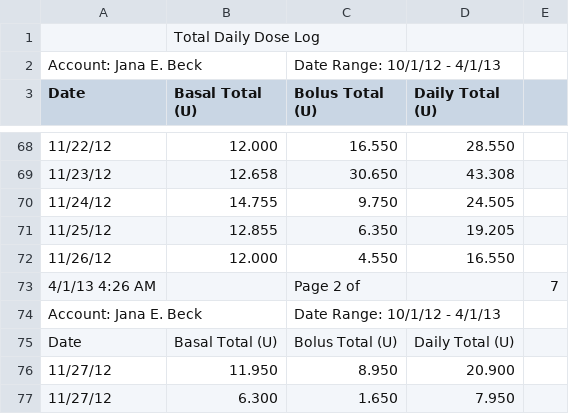
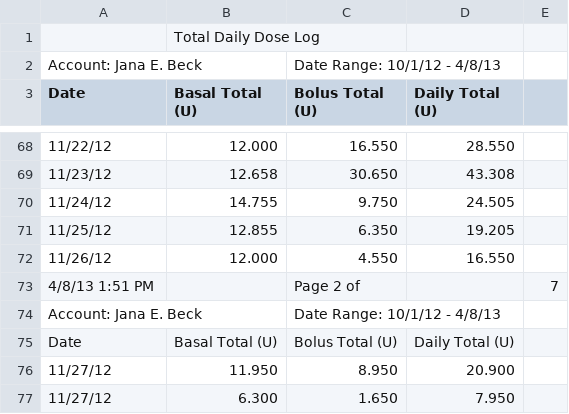
Before and after one commit to yeagerm/iPancreas, a CSV file: public/from 2012.10.01 TDD.csv, drawn as a sheet; only a part is shown, gaps mark what is left out; the diff covers the shown part only; the diff names each change by its address in the sheet, - before the commit and + after, or states it on an @@ line.

```diff
--- a/public/from 2012.10.01 TDD.csv
+++ b/public/from 2012.10.01 TDD.csv
-C2 (Bolus Total (U)): Date Range: 10/1/12 - 4/1/13
+C2 (Bolus Total (U)): Date Range: 10/1/12 - 4/8/13
-A73 (Date): 4/1/13 4:26 AM
+A73 (Date): 4/8/13 1:51 PM
-C74 (Bolus Total (U)): Date Range: 10/1/12 - 4/1/13
+C74 (Bolus Total (U)): Date Range: 10/1/12 - 4/8/13
```
Also changed, not shown: 17 added rows, 8 removed rows, 4 moved rows and 3 edited cells elsewhere in this file, public/from 2012.10.01 BG.csv, 1 other file.
